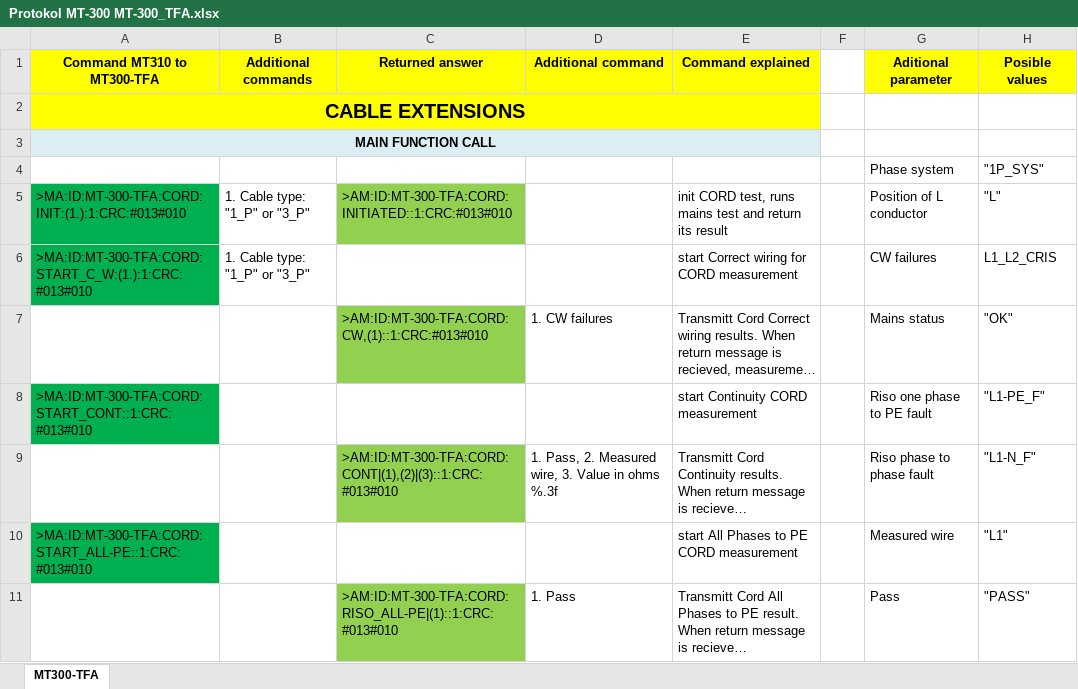
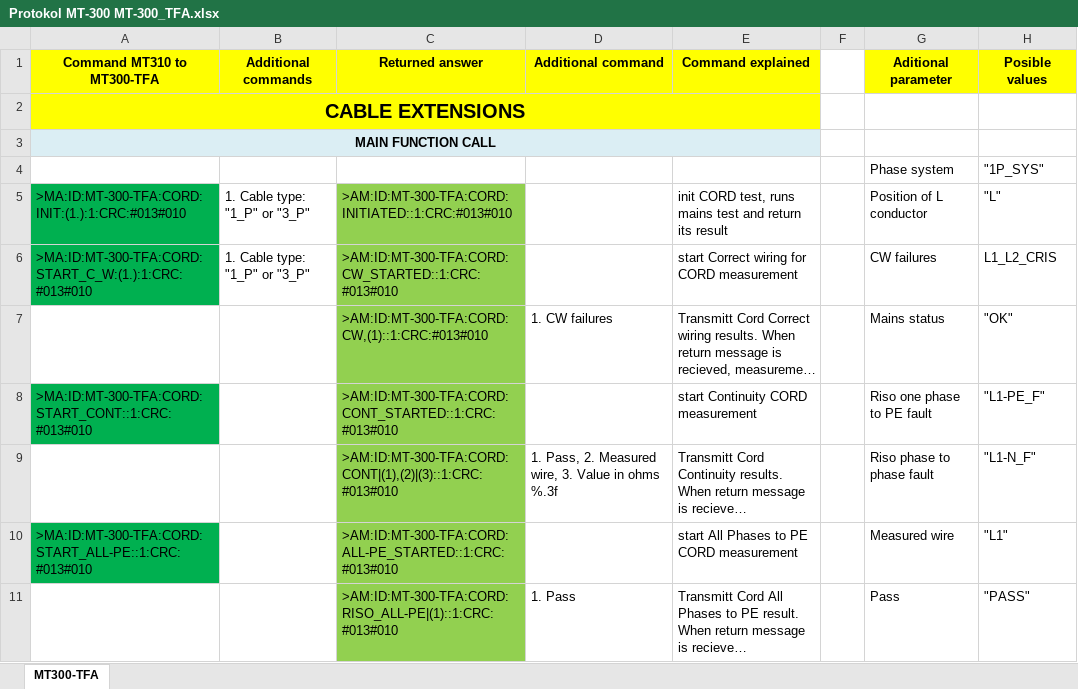
Before and after one commit to studentjan/MT-300-TFA_SVN, an Excel workbook: Protokol MT-300 MT-300_TFA.xlsx, sheet MT300-TFA, drawn as a sheet; only a part is shown; long unchanged cells end in …; values as stored, in another font and other column widths than the file's, no borders; the diff covers the shown part only; the diff names each change by its address in the sheet, - before the commit and + after, or states it on an @@ line.

Commit message:
Posodobljen Protokol MT-300 MT-300_TFA.xlsx

```diff
--- a/Protokol MT-300 MT-300_TFA.xlsx (sheet MT300-TFA)
+++ b/Protokol MT-300 MT-300_TFA.xlsx (sheet MT300-TFA)
-C6 (Returned answer): (empty)
+C6 (Returned answer): >AM:ID:MT-300-TFA:CORD:CW_STARTED::1:CRC:#013#010
-C6 fill: none
+C6 fill: #92D050
-C8 (Returned answer): (empty)
+C8 (Returned answer): >AM:ID:MT-300-TFA:CORD:CONT_STARTED::1:CRC:#013#010
-C8 fill: none
+C8 fill: #92D050
-C10 (Returned answer): (empty)
+C10 (Returned answer): >AM:ID:MT-300-TFA:CORD:ALL-PE_STARTED::1:CRC:#013#010
-C10 fill: none
+C10 fill: #92D050
```
Also changed, not shown: 1 added row, 1 removed row, 22 edited cells and cell formats elsewhere in this sheet, 37 other files.
